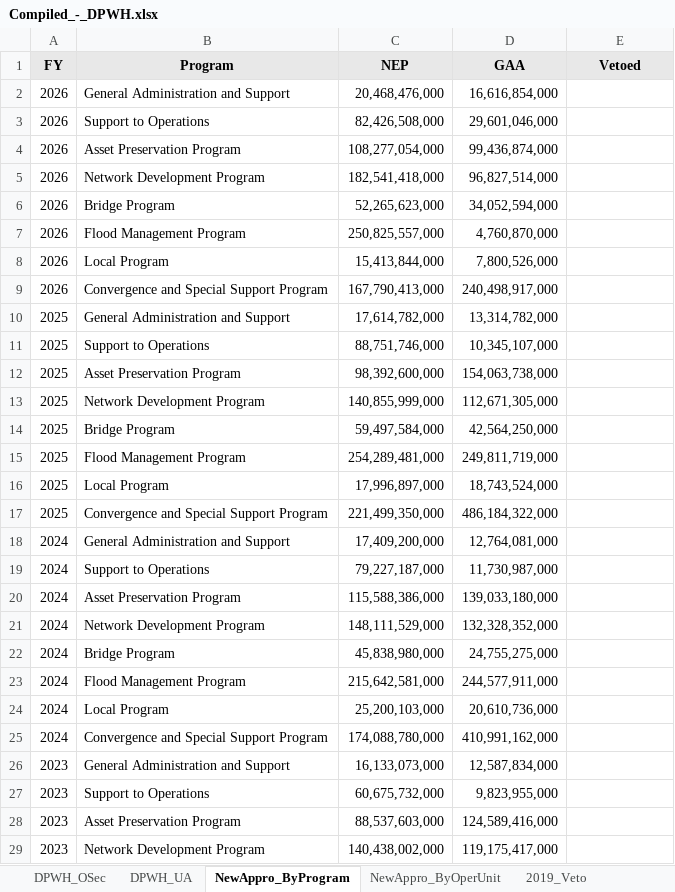
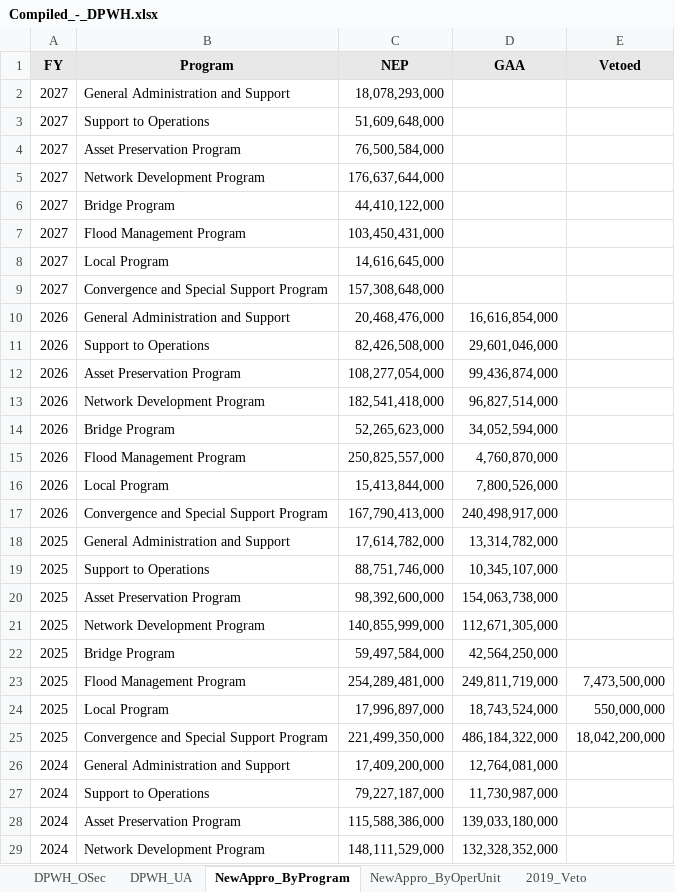
Before and after one commit to ajamontesa/ph-budget-analysis, an Excel workbook: data/Compiled_-_DPWH.xlsx, sheet NewAppro_ByProgram, drawn as a sheet; only a part is shown; the shorter side is filled out with more unchanged rows; values as stored, in another font and other column widths than the file's, no borders; addresses are those after the commit; the diff names each change by its address in the sheet, - before the commit and + after, or states it on an @@ line.

```diff
--- a/data/Compiled_-_DPWH.xlsx (sheet NewAppro_ByProgram)
+++ b/data/Compiled_-_DPWH.xlsx (sheet NewAppro_ByProgram)
+row 2: 2027 | General Administration and Support | 18,078,293,000
+row 3: 2027 | Support to Operations | 51,609,648,000
+row 4: 2027 | Asset Preservation Program | 76,500,584,000
+row 5: 2027 | Network Development Program | 176,637,644,000
+row 6: 2027 | Bridge Program | 44,410,122,000
+row 7: 2027 | Flood Management Program | 103,450,431,000
+row 8: 2027 | Local Program | 14,616,645,000
+row 9: 2027 | Convergence and Special Support Program | 157,308,648,000
-E23 (Vetoed): (empty)
+E23 (Vetoed): 7,473,500,000
-E24 (Vetoed): (empty)
+E24 (Vetoed): 550,000,000
-E25 (Vetoed): (empty)
+E25 (Vetoed): 18,042,200,000
```
Also changed, not shown: sheet NewAppro_ByOperUnit, sheet DPWH_OSec, other sheet tabs, data/Compiled_-_SpecialSectors_ByPAP.xlsx, 2 other files.
